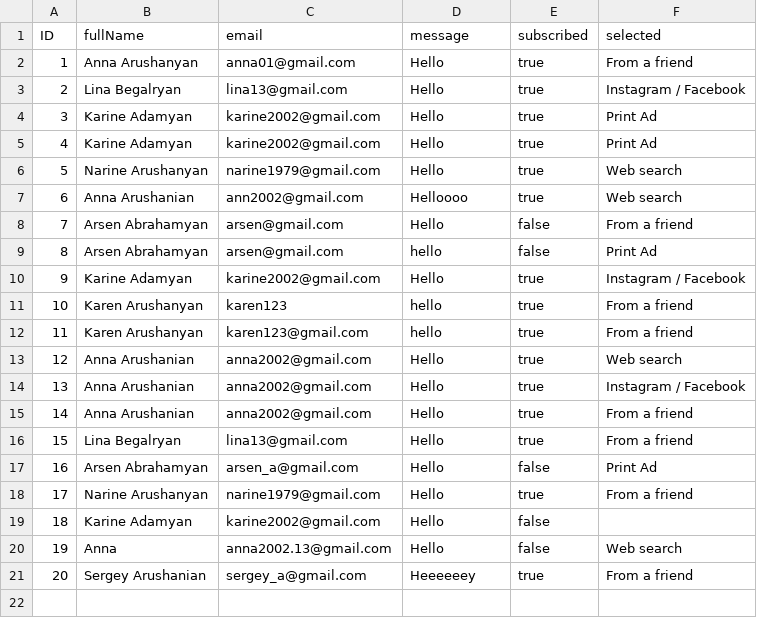
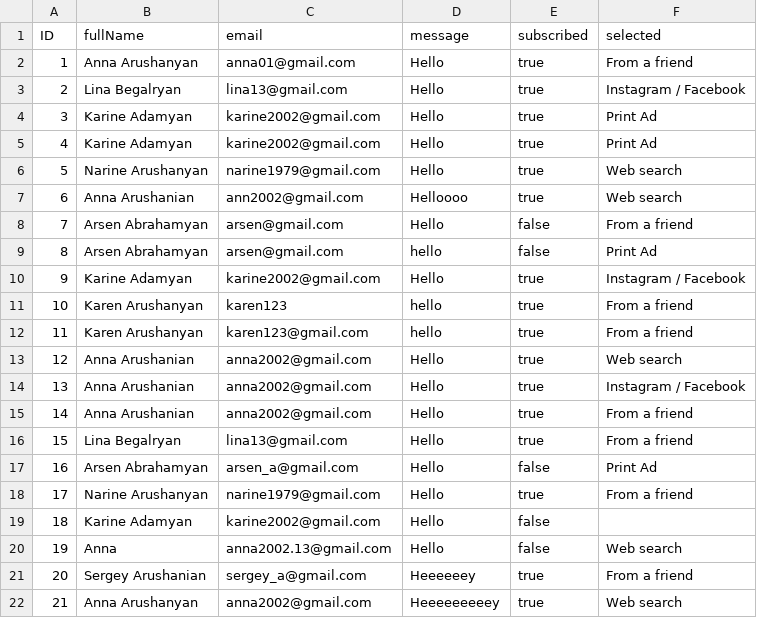
Before and after one commit to annarushanyan1/AlphaStore, a CSV file: messeges.csv, drawn as a sheet; the diff names each change by its address in the sheet, - before the commit and + after, or states it on an @@ line.

```diff
--- a/messeges.csv
+++ b/messeges.csv
+row 22: 21 | Anna Arushanyan | anna2002@gmail.com | Heeeeeeeeey | true | Web search
```
Also changed, not shown: 23 other files.
